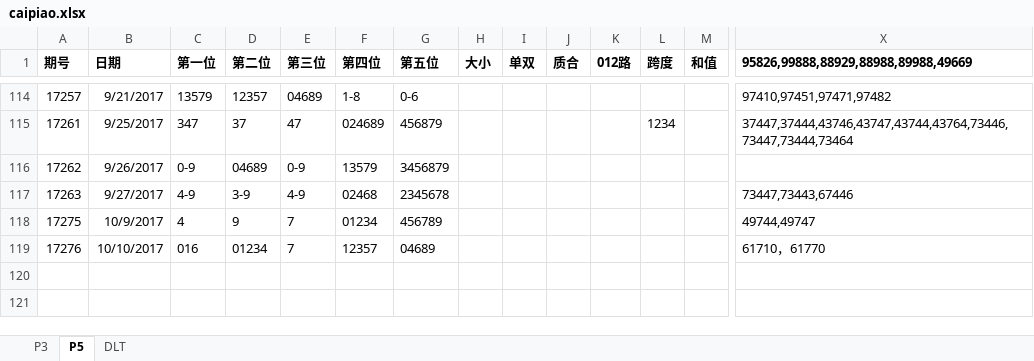
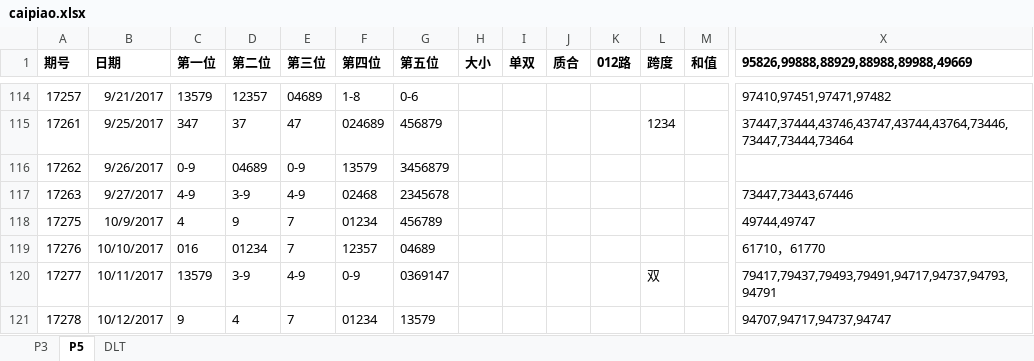
Before and after one commit to zhoubo8308/caipiao, an Excel workbook: caipiao.xlsx, sheet P5, drawn as a sheet; only a part is shown, gaps mark what is left out; values as stored, in another font and other column widths than the file's, no borders; rows hold the shown columns only; the diff names each change by its address in the sheet, - before the commit and + after, or states it on an @@ line.

```diff
--- a/caipiao.xlsx (sheet P5)
+++ b/caipiao.xlsx (sheet P5)
+row 120: 17277 | 10/11/2017 | 13579 | 3-9 | 4-9 | 0-9 | 0369147 |  |  |  |  | 双 |  | 79417,79437,79493,79491,94717,94737,94793,94791
+row 121: 17278 | 10/12/2017 | 9 | 4 | 7 | 01234 | 13579 |  |  |  |  |  |  | 94707,94717,94737,94747
```
Also changed, not shown: sheet DLT, sheet P3.
